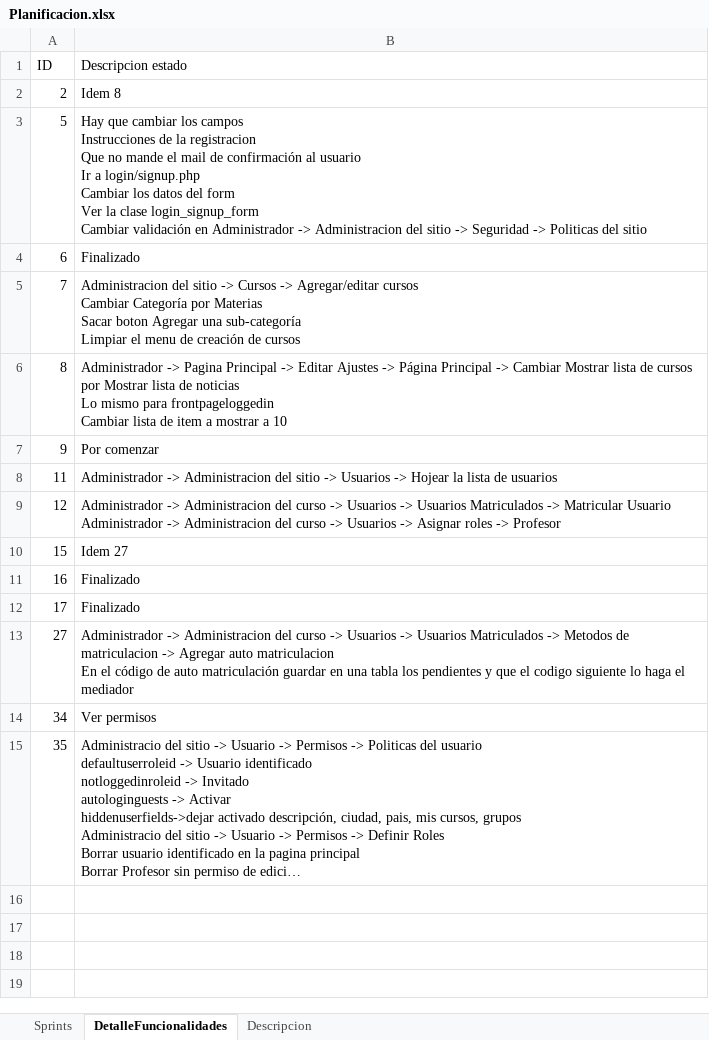
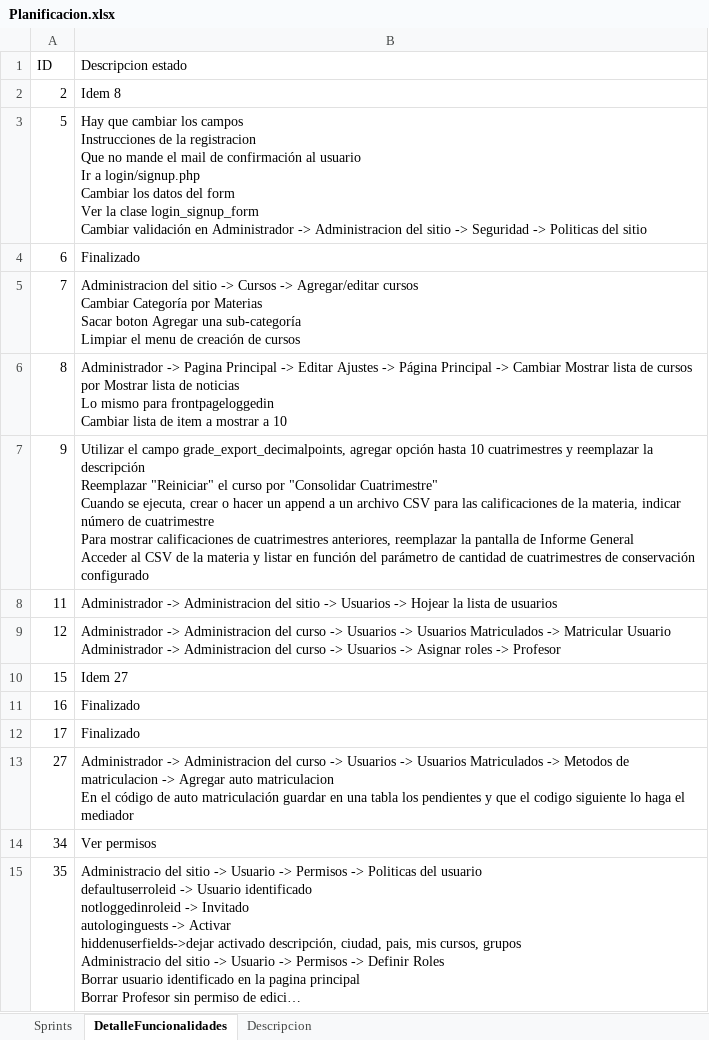
Before and after one commit to sebastiansanio/tallerdeprogramacion2fiuba, an Excel workbook: Documentacion/Planificacion.xlsx, sheet DetalleFuncionalidades, drawn as a sheet; long unchanged cells end in …; values as stored, in another font and other column widths than the file's, no borders; table styles not drawn; ↵ is a line break in a cell; the diff names each change by its address in the sheet, - before the commit and + after, or states it on an @@ line.

Commit message:
Agregada la forma de resolución del ítem 9.

```diff
--- a/Documentacion/Planificacion.xlsx (sheet DetalleFuncionalidades)
+++ b/Documentacion/Planificacion.xlsx (sheet DetalleFuncionalidades)
-B7 (Descripcion estado): Por comenzar
+B7 (Descripcion estado): Utilizar el campo grade_export_decimalpoints, agregar opción hasta 10 cuatrimestres y reemplazar la descripción ↵ Reemplazar "Reiniciar" el curso por "Consolidar Cuatrimestre" ↵ Cuando se ejecuta, crear o hacer un append a un archivo CSV para las calificaciones de la materia, indicar número de cuatrimestre ↵ Para mostrar calificaciones de cuatrimestres anteriores, reemplazar la pantalla de Informe General ↵ Acceder al CSV de la materia y listar en función del parámetro de cantidad de cuatrimestres de conservación configurado
```
